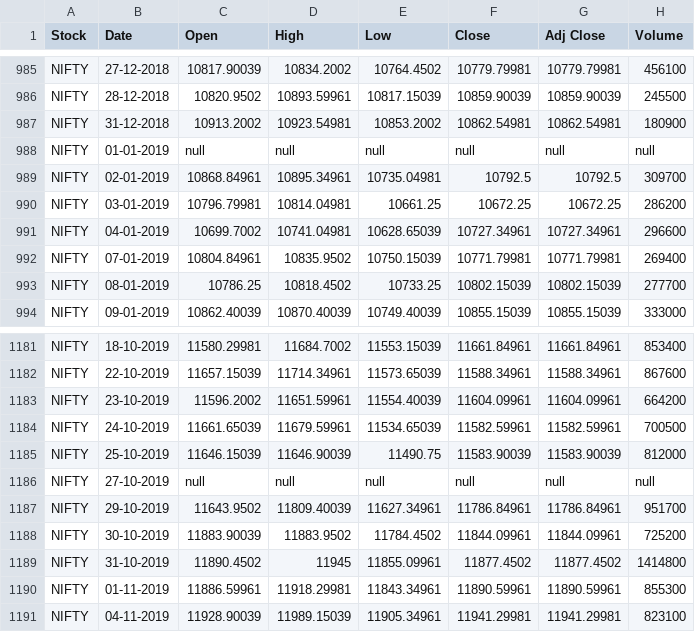
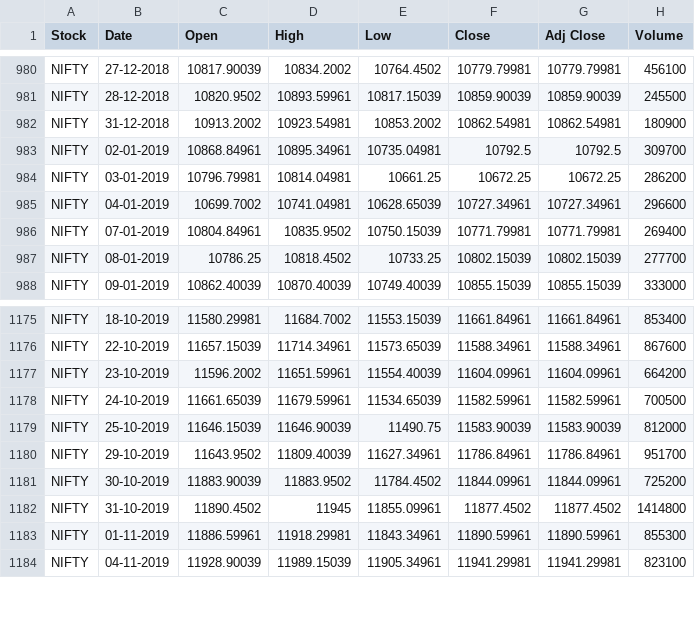
Before and after one commit to piyushgaur01/fda, a CSV file: data/market.csv, drawn as a sheet; only a part is shown, gaps mark what is left out; the diff covers the shown part only; the diff names each change by its address in the sheet, - before the commit and + after, or states it on an @@ line.

```diff
--- a/data/market.csv
+++ b/data/market.csv
-row 988: NIFTY | 01-01-2019 | null | null | null | null | null | null
-row 1186: NIFTY | 27-10-2019 | null | null | null | null | null | null
```
Also changed, not shown: 5 removed rows elsewhere in this file, data/final-data.csv, 3 other files.
